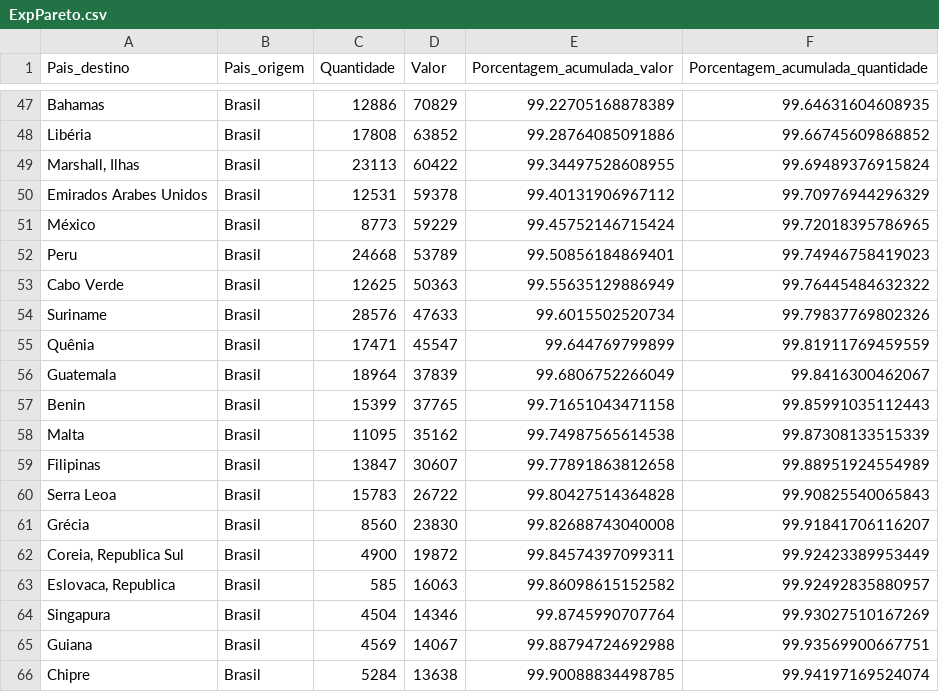
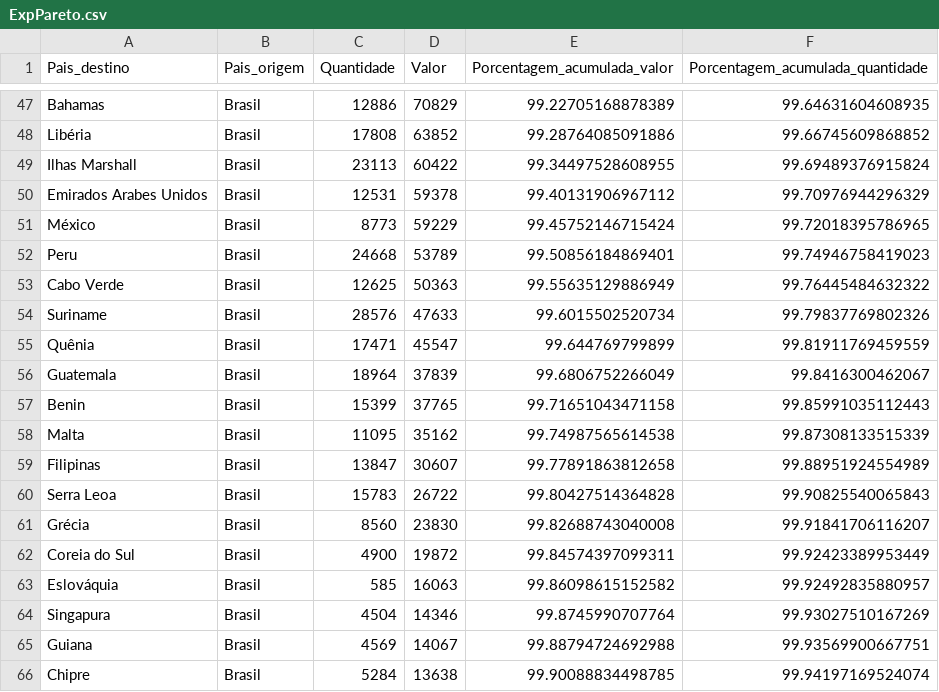
Before and after one commit to MCardosoDev/Tech_Challenge_Fase1, a CSV file: data/ExpPareto.csv, drawn as a sheet; only a part is shown, gaps mark what is left out.

```diff
--- a/data/ExpPareto.csv
+++ b/data/ExpPareto.csv
@@ -48,3 +48,3 @@ Bahamas,Brasil,12886,70829,99.22705168878389,99.64631604608935
 Libéria,Brasil,17808,63852,99.28764085091886,99.66745609868852
-"Marshall, Ilhas",Brasil,23113,60422,99.34497528608955,99.69489376915824
+Ilhas Marshall,Brasil,23113,60422,99.34497528608955,99.69489376915824
 Emirados Arabes Unidos,Brasil,12531,59378,99.40131906967112,99.70976944296329
@@ -61,4 +61,4 @@ Serra Leoa,Brasil,15783,26722,99.80427514364828,99.90825540065843
 Grécia,Brasil,8560,23830,99.82688743040008,99.91841706116207
-"Coreia, Republica Sul",Brasil,4900,19872,99.84574397099311,99.92423389953449
-"Eslovaca, Republica",Brasil,585,16063,99.86098615152582,99.92492835880957
+Coreia do Sul,Brasil,4900,19872,99.84574397099311,99.92423389953449
+Eslováquia,Brasil,585,16063,99.86098615152582,99.92492835880957
 Singapura,Brasil,4504,14346,99.8745990707764,99.93027510167269
```
Also changed, not shown: data/ExpVinhoPeriodo.csv, data/Exportacao.csv, 2 other files.
